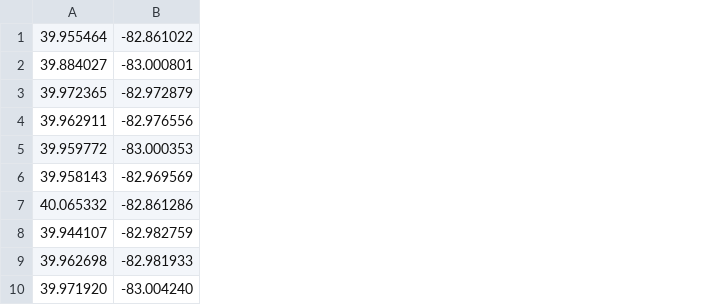
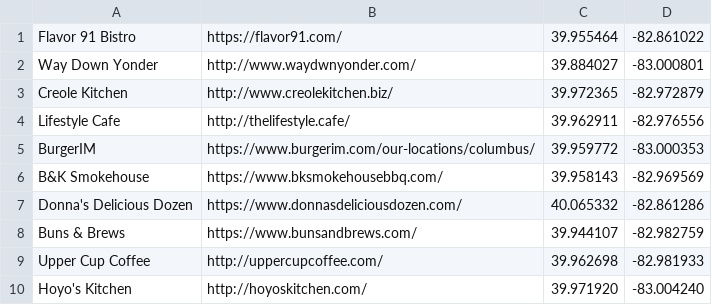
Before and after one commit to niuamy/my-portfolio, a CSV file: portfolio/src/main/webapp/WEB-INF/restaurants-data.csv, drawn as a sheet; the diff names each change by its address in the sheet, - before the commit and + after, or states it on an @@ line.

```diff
--- a/portfolio/src/main/webapp/WEB-INF/restaurants-data.csv
+++ b/portfolio/src/main/webapp/WEB-INF/restaurants-data.csv
+column A, rows 1-10: Flavor 91 Bistro | Way Down Yonder | Creole Kitchen | Lifestyle Cafe | BurgerIM | B&K Smokehouse | Donna's Delicious Dozen | Buns & Brews | Upper Cup Coffee | Hoyo's Kitchen
+column B, rows 1-10: https://flavor91.com/ | http://www.waydwnyonder.com/ | http://www.creolekitchen.biz/ | http://thelifestyle.cafe/ | https://www.burgerim.com/our-locations/columbus/ | https://www.bksmokehousebbq.com/ | https://www.donnasdeliciousdozen.com/ | https://www.bunsandbrews.com/ | http://uppercupcoffee.com/ | http://hoyoskitchen.com/
```
Also changed, not shown: 4 other files.
